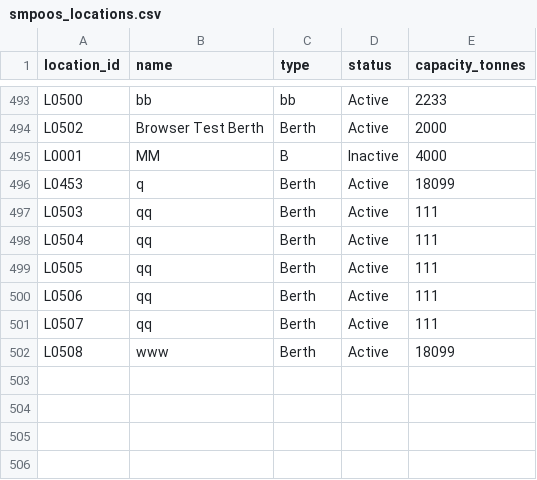
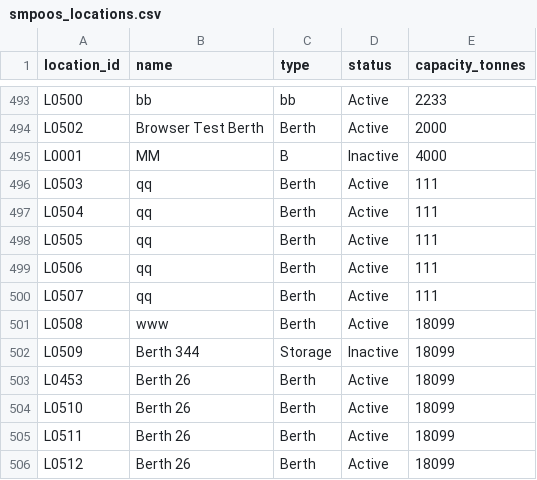
Before and after one commit to MuhammadKamran1183/SMPOOS, a CSV file: data/smpoos_locations.csv, drawn as a sheet; only a part is shown, gaps mark what is left out; removed rows and columns are numbered as before the commit, all else as after; the diff names each change by its address in the sheet, - before the commit and + after, or states it on an @@ line.

```diff
--- a/data/smpoos_locations.csv
+++ b/data/smpoos_locations.csv
-row 496: L0453 | q | Berth | Active | 18099
+row 502: L0509 | Berth 344 | Storage | Inactive | 18099
+row 503: L0453 | Berth 26 | Berth | Active | 18099
+row 504: L0510 | Berth 26 | Berth | Active | 18099
+row 505: L0511 | Berth 26 | Berth | Active | 18099
+row 506: L0512 | Berth 26 | Berth | Active | 18099
```
Also changed, not shown: 9 other files.
